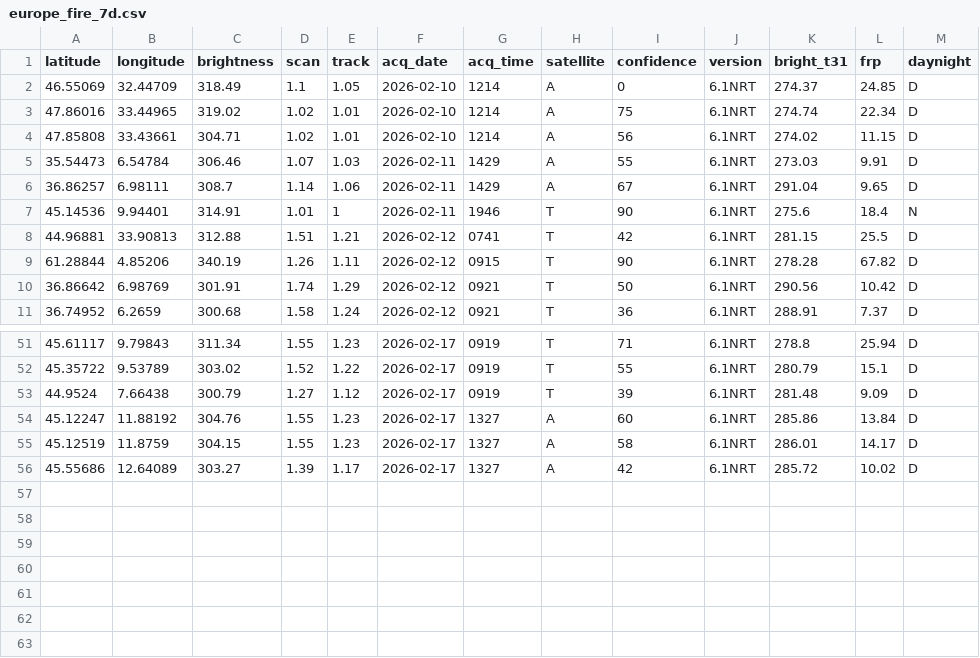
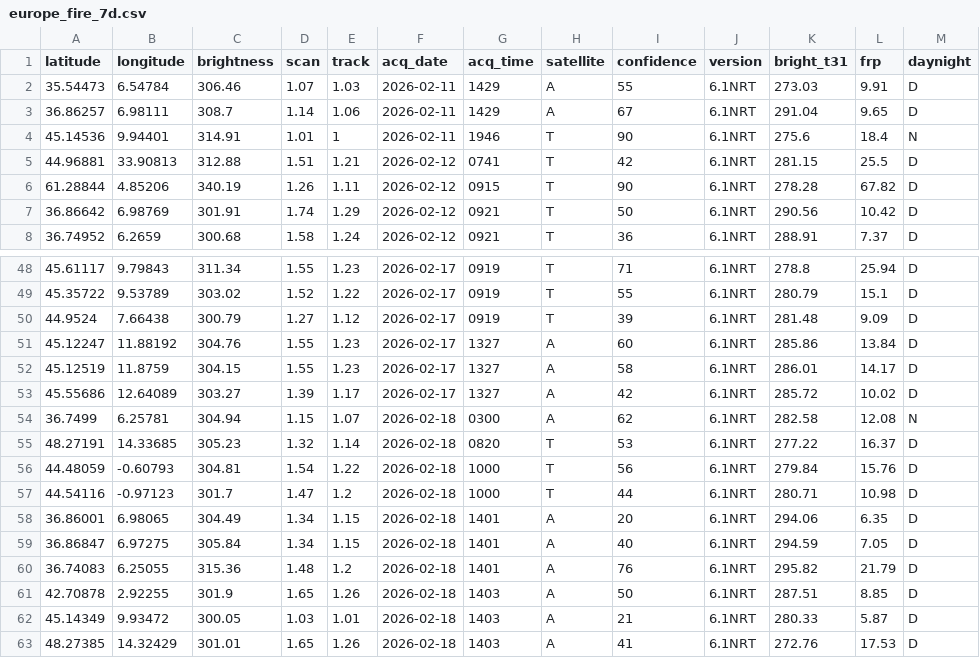
Before and after one commit to javi-aranda/flat-data-example, a CSV file: europe_fire_7d.csv, drawn as a sheet; only a part is shown, gaps mark what is left out.

Commit message:
Flat: latest data (2026-02-19T01:55:18.561Z) {   "date": "2026-02-19T01:55:18.561Z",   "files": [     {       "name": "europe_fire_7d.csv",       "deltaBytes": 533,       "source": "https://firms.modaps.eosdis.nasa.gov/data/active_fire/modis-c6.1/csv/MODIS_C6_1_Europe_7d.csv"     }   ] }

```diff
--- a/europe_fire_7d.csv
+++ b/europe_fire_7d.csv
@@ -1,5 +1,2 @@
 latitude,longitude,brightness,scan,track,acq_date,acq_time,satellite,confidence,version,bright_t31,frp,daynight
-46.55069,32.44709,318.49,1.1,1.05,2026-02-10,1214,A,0,6.1NRT,274.37,24.85,D
-47.86016,33.44965,319.02,1.02,1.01,2026-02-10,1214,A,75,6.1NRT,274.74,22.34,D
-47.85808,33.43661,304.71,1.02,1.01,2026-02-10,1214,A,56,6.1NRT,274.02,11.15,D
 35.54473,6.54784,306.46,1.07,1.03,2026-02-11,1429,A,55,6.1NRT,273.03,9.91,D
@@ -56 +53,11 @@ latitude,longitude,brightness,scan,track,acq_date,acq_time,satellite,confidence,
 45.55686,12.64089,303.27,1.39,1.17,2026-02-17,1327,A,42,6.1NRT,285.72,10.02,D
+36.7499,6.25781,304.94,1.15,1.07,2026-02-18,0300,A,62,6.1NRT,282.58,12.08,N
+48.27191,14.33685,305.23,1.32,1.14,2026-02-18,0820,T,53,6.1NRT,277.22,16.37,D
+44.48059,-0.60793,304.81,1.54,1.22,2026-02-18,1000,T,56,6.1NRT,279.84,15.76,D
+44.54116,-0.97123,301.7,1.47,1.2,2026-02-18,1000,T,44,6.1NRT,280.71,10.98,D
+36.86001,6.98065,304.49,1.34,1.15,2026-02-18,1401,A,20,6.1NRT,294.06,6.35,D
+36.86847,6.97275,305.84,1.34,1.15,2026-02-18,1401,A,40,6.1NRT,294.59,7.05,D
+36.74083,6.25055,315.36,1.48,1.2,2026-02-18,1401,A,76,6.1NRT,295.82,21.79,D
+42.70878,2.92255,301.9,1.65,1.26,2026-02-18,1403,A,50,6.1NRT,287.51,8.85,D
+45.14349,9.93472,300.05,1.03,1.01,2026-02-18,1403,A,21,6.1NRT,280.33,5.87,D
+48.27385,14.32429,301.01,1.65,1.26,2026-02-18,1403,A,41,6.1NRT,272.76,17.53,D
```
